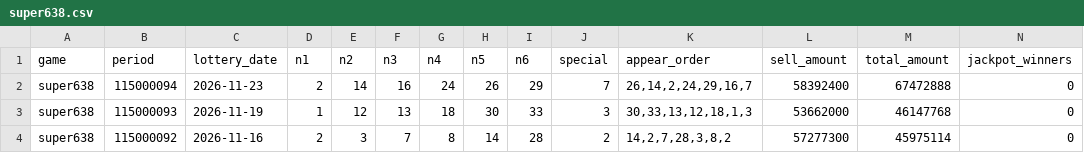
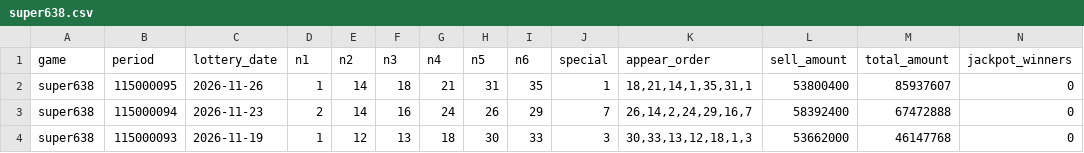
Before and after one commit to e14936194-creator/taiwan-lottery-auto-sync-and-weekly-picks, a CSV file: data/super638.csv, drawn as a sheet; only a part is shown; the shorter side is filled out with more unchanged rows; rows hold the shown columns only; the diff names each change by its address in the sheet, - before the commit and + after, or states it on an @@ line.

```diff
--- a/data/super638.csv
+++ b/data/super638.csv
+row 2: super638 | 115000095 | 2026-11-26 | 1 | 14 | 18 | 21 | 31 | 35 | 1 | 18,21,14,1,35,31,1 | 53800400 | 85937607 | 0
```
Also changed, not shown: 3 other files.
